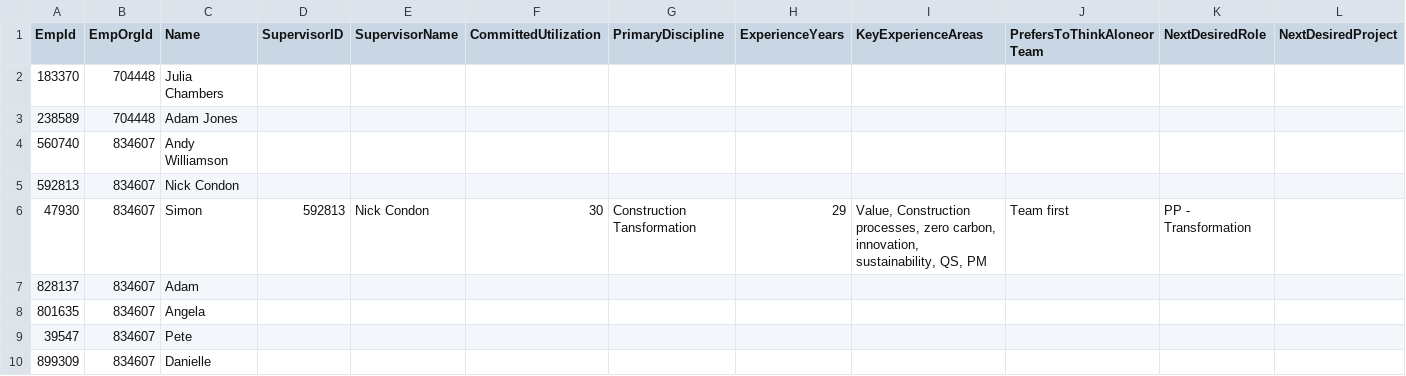
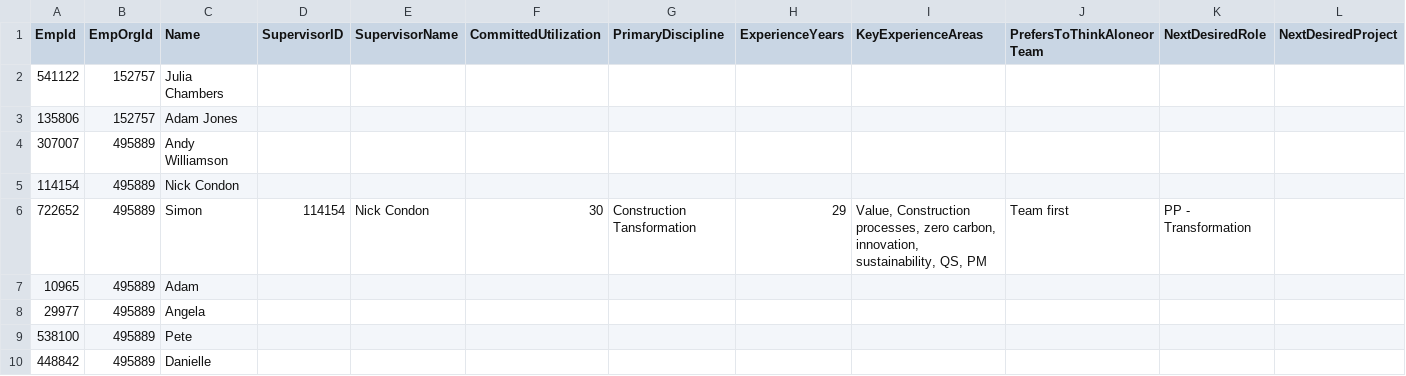
Before and after one commit to AshishHestabit/PythonAutomateSheetData, a CSV file: finalData/employee.csv, drawn as a sheet; only a part is shown; removed rows and columns are numbered as before the commit, all else as after; rows hold the shown columns only; the diff names each change by its address in the sheet, - before the commit and + after, or states it on an @@ line.

```diff
--- a/finalData/employee.csv
+++ b/finalData/employee.csv
-row 2: 183370 | 704448 | Julia Chambers
-row 3: 238589 | 704448 | Adam Jones
-row 4: 560740 | 834607 | Andy Williamson
-row 5: 592813 | 834607 | Nick Condon
+row 2: 541122 | 152757 | Julia Chambers
+row 3: 135806 | 152757 | Adam Jones
+row 4: 307007 | 495889 | Andy Williamson
+row 5: 114154 | 495889 | Nick Condon
-A6 (EmpId): 47930
+A6 (EmpId): 722652
-B6 (EmpOrgId): 834607
+B6 (EmpOrgId): 495889
-D6 (SupervisorID): 592813
+D6 (SupervisorID): 114154
-row 7: 828137 | 834607 | Adam
-row 8: 801635 | 834607 | Angela
-row 9: 39547 | 834607 | Pete
-row 10: 899309 | 834607 | Danielle
+row 7: 10965 | 495889 | Adam
+row 8: 29977 | 495889 | Angela
+row 9: 538100 | 495889 | Pete
+row 10: 448842 | 495889 | Danielle
```
Also changed, not shown: 12 other files.
